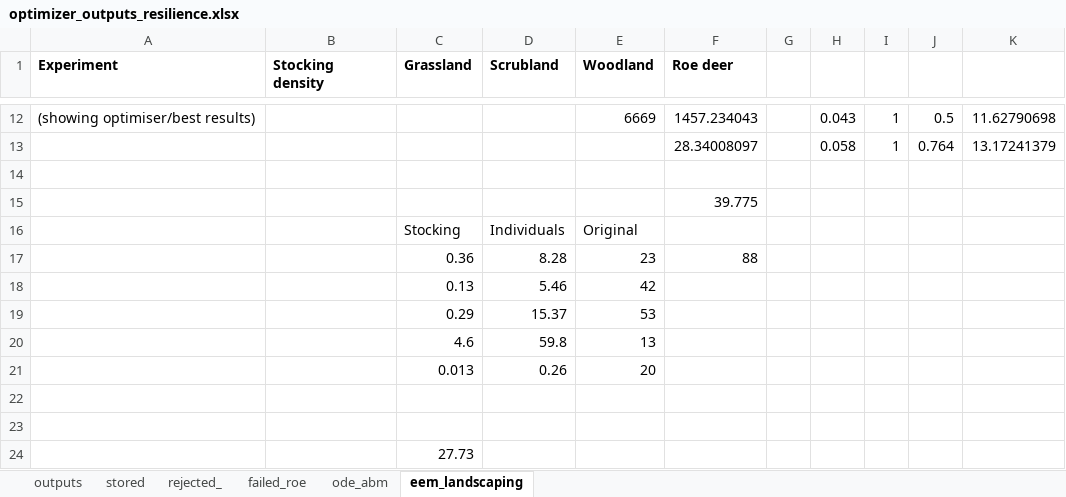
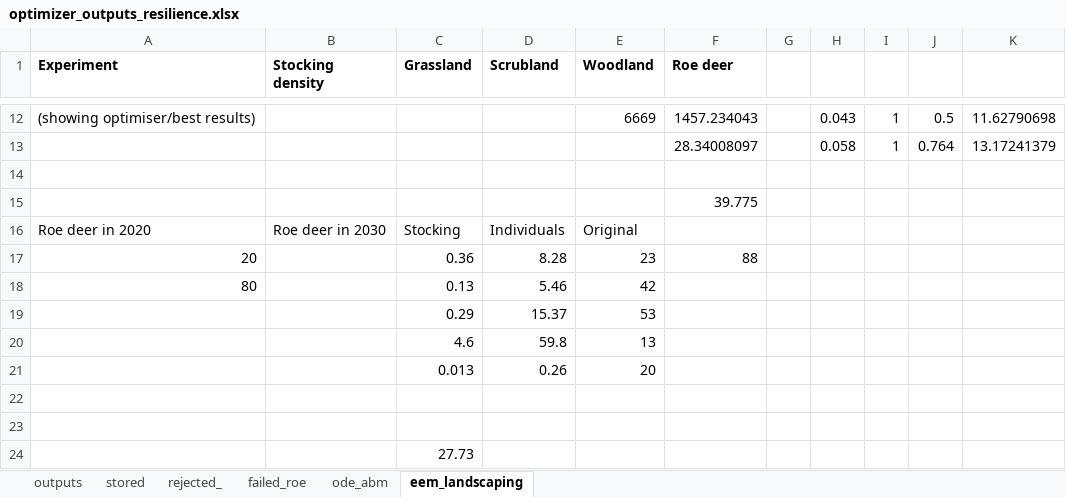
Before and after one commit to emjneil/rewilding_resilience, an Excel workbook: optimizer_outputs_resilience.xlsx, sheet eem_landscaping, drawn as a sheet; only a part is shown, gaps mark what is left out; values as stored, in another font and other column widths than the file's, no borders; the diff names each change by its address in the sheet, - before the commit and + after, or states it on an @@ line.

```diff
--- a/optimizer_outputs_resilience.xlsx (sheet eem_landscaping)
+++ b/optimizer_outputs_resilience.xlsx (sheet eem_landscaping)
-A16 (Experiment): (empty)
+A16 (Experiment): Roe deer in 2020
-B16 (Stocking density): (empty)
+B16 (Stocking density): Roe deer in 2030
-A17 (Experiment): (empty)
+A17 (Experiment): 20
-A18 (Experiment): (empty)
+A18 (Experiment): 80
```
Also changed, not shown: 6 other files.
